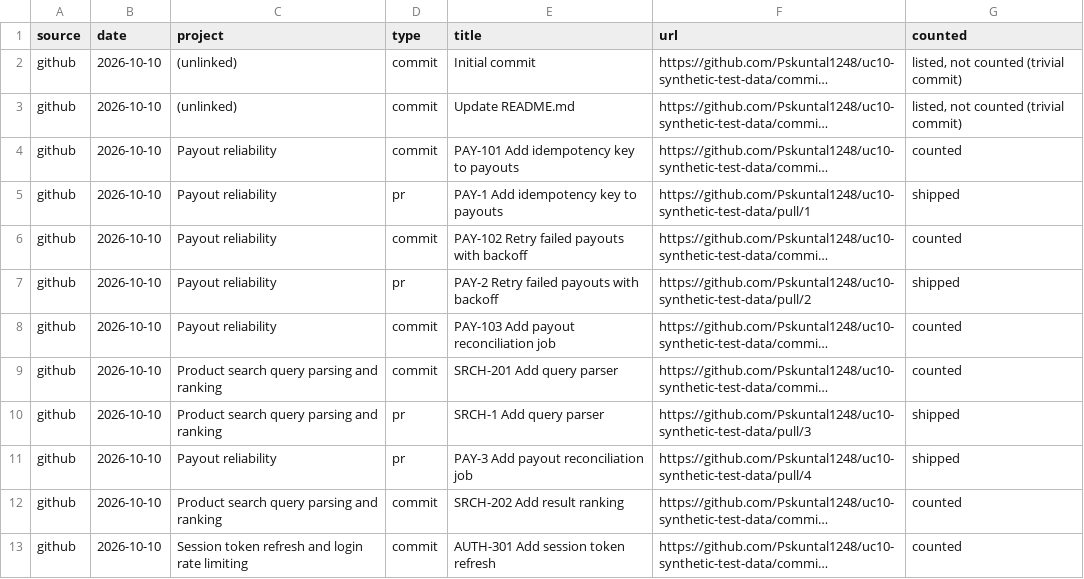
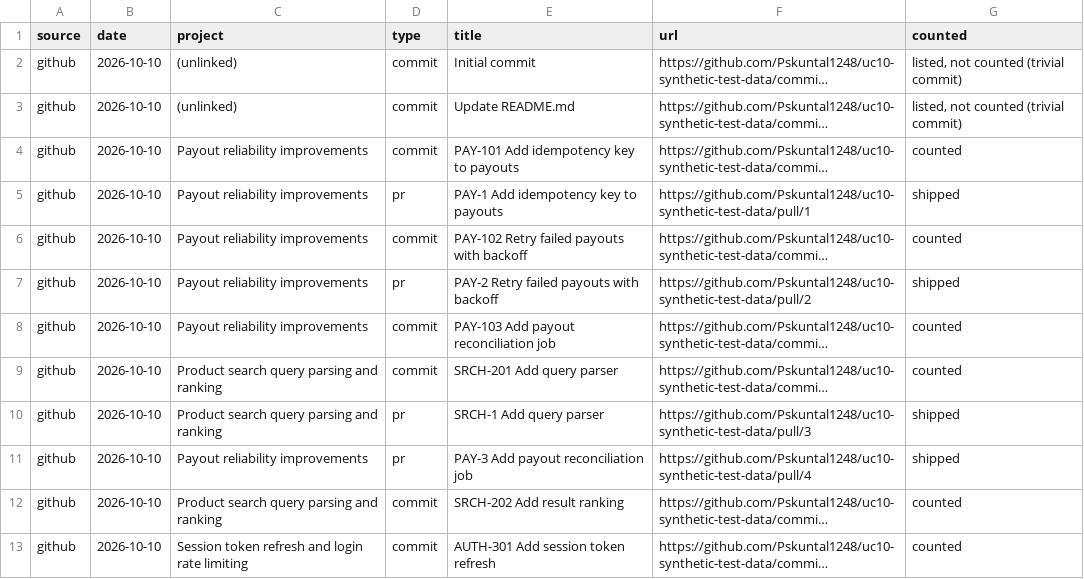
Before and after one commit to Pskuntal1248/engineering-contribution-memory, a CSV file: out/backfill.csv, drawn as a sheet; only a part is shown; long unchanged cells end in …; the diff covers the shown part only; the diff names each change by its address in the sheet, - before the commit and + after, or states it on an @@ line.

```diff
--- a/out/backfill.csv
+++ b/out/backfill.csv
-C4:C8 (project): Payout reliability
+C4:C8 (project): Payout reliability improvements
-C11 (project): Payout reliability
+C11 (project): Payout reliability improvements
```
Also changed, not shown: 9 edited cells elsewhere in this file, out/evidence_gaps.csv, out/interview_stories.csv, 23 other files.
